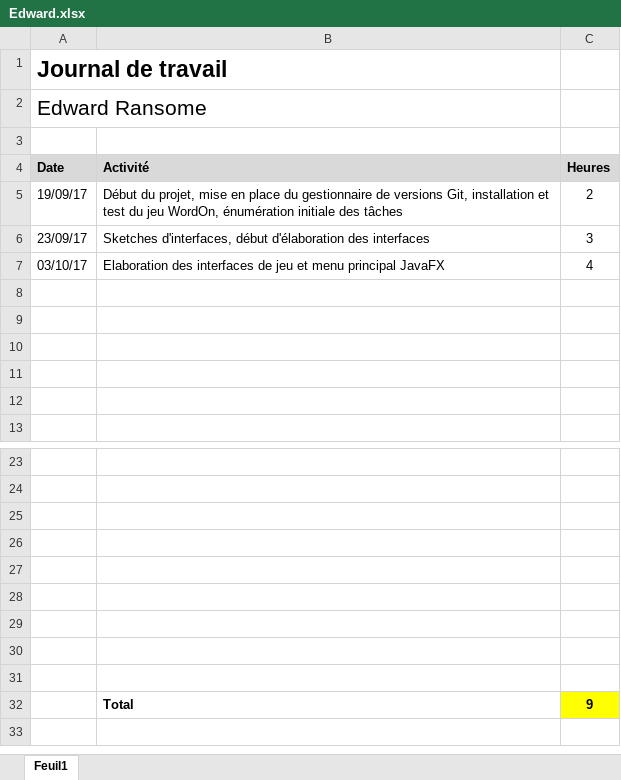
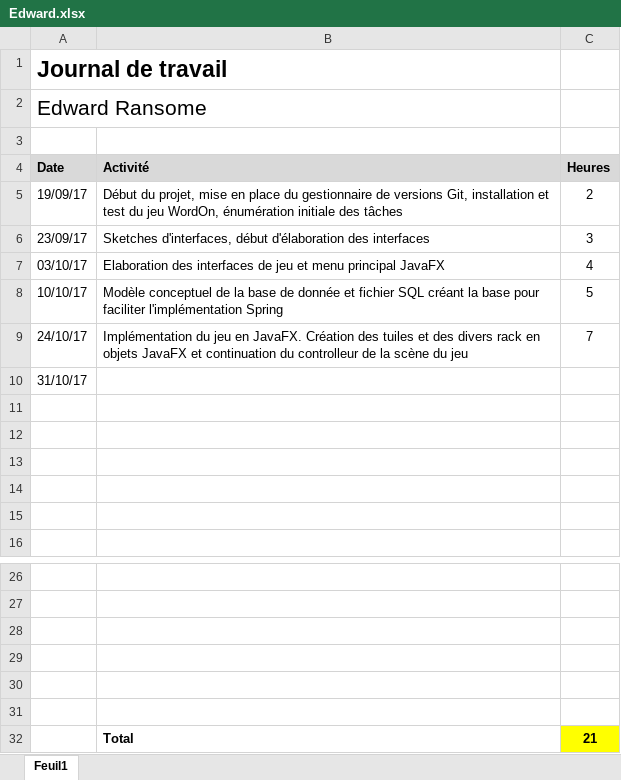
Before and after one commit to c-meier/HEIG-2017-PDG-WORDOFF, an Excel workbook: Journaux_de_travail/Edward.xlsx, sheet Feuil1, drawn as a sheet; only a part is shown, gaps mark what is left out; values as stored, in another font and other column widths than the file's, no borders; removed rows and columns are numbered as before the commit, all else as after; the diff names each change by its address in the sheet, - before the commit and + after, or states it on an @@ line.

Commit message:
Updated journal 31.10.17

```diff
--- a/Journaux_de_travail/Edward.xlsx (sheet Feuil1)
+++ b/Journaux_de_travail/Edward.xlsx (sheet Feuil1)
+row 8: 10/10/17 | Modèle conceptuel de la base de donnée et fichier SQL créant la base pour faciliter l'implémentation Spring | 5
+row 9: 24/10/17 | Implémentation du jeu en JavaFX. Création des tuiles et des divers rack en objets JavaFX et continuation du controlleur de la scène du jeu | 7
+row 10: 31/10/17
-row 32: (empty)
+row 32:  | Total | 21
-C32 fill: none
+C32 fill: #FFFF00
-row 30: (empty)
-row 31: (empty)
-row 32:  | Total | 9
```
